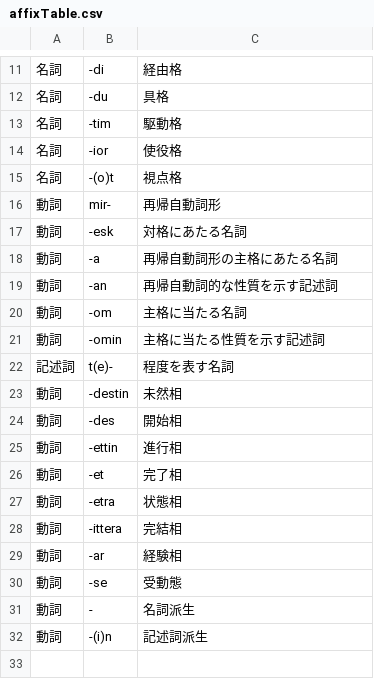
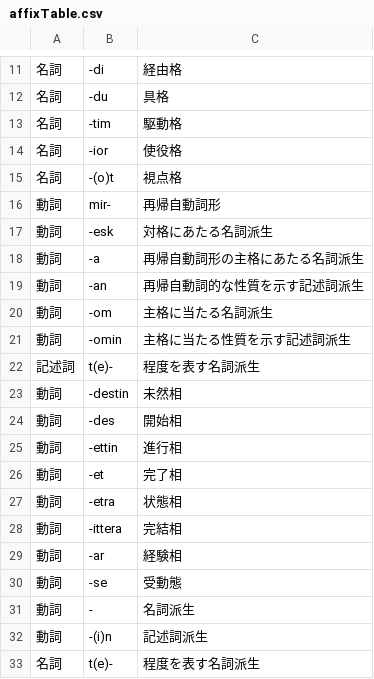
Before and after one commit to Zaslon/webDictionary, a CSV file: affixTable.csv, drawn as a sheet; only a part is shown, gaps mark what is left out.

Commit message:
名詞の派生追加

```diff
--- a/affixTable.csv
+++ b/affixTable.csv
@@ -16,8 +16,8 @@
 動詞,mir-,再帰自動詞形
-動詞,-esk,対格にあたる名詞
-動詞,-a,再帰自動詞形の主格にあたる名詞
-動詞,-an,再帰自動詞的な性質を示す記述詞
-動詞,-om,主格に当たる名詞
-動詞,-omin,主格に当たる性質を示す記述詞
-記述詞,t(e)-,程度を表す名詞
+動詞,-esk,対格にあたる名詞派生
+動詞,-a,再帰自動詞形の主格にあたる名詞派生
+動詞,-an,再帰自動詞的な性質を示す記述詞派生
+動詞,-om,主格に当たる名詞派生
+動詞,-omin,主格に当たる性質を示す記述詞派生
+記述詞,t(e)-,程度を表す名詞派生
 動詞,-destin,未然相
@@ -32 +32,2 @@
 動詞,-(i)n,記述詞派生
+名詞,t(e)-,程度を表す名詞派生
```
